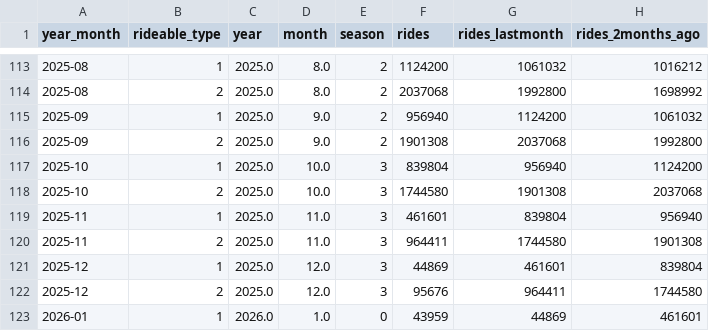
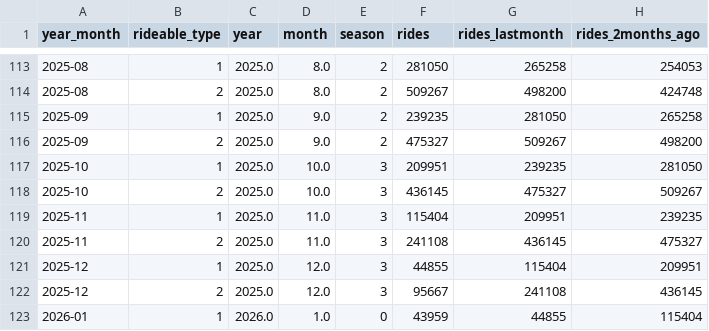
Before and after one commit to Jetty2307/Chicago-BikeSharing, a TSV file: df_month_test_sql.tsv, drawn as a sheet; only a part is shown, gaps mark what is left out; the diff covers the shown part only.

```diff
--- a/df_month_test_sql.tsv
+++ b/df_month_test_sql.tsv
@@ -113,11 +113,11 @@ year_month	rideable_type	year	month	season	rides	rides_lastmonth	rides_2months_a
-2025-08	1	2025.0	8.0	2	1124200	1061032	1016212
-2025-08	2	2025.0	8.0	2	2037068	1992800	1698992
-2025-09	1	2025.0	9.0	2	956940	1124200	1061032
-2025-09	2	2025.0	9.0	2	1901308	2037068	1992800
-2025-10	1	2025.0	10.0	3	839804	956940	1124200
-2025-10	2	2025.0	10.0	3	1744580	1901308	2037068
-2025-11	1	2025.0	11.0	3	461601	839804	956940
-2025-11	2	2025.0	11.0	3	964411	1744580	1901308
-2025-12	1	2025.0	12.0	3	44869	461601	839804
-2025-12	2	2025.0	12.0	3	95676	964411	1744580
-2026-01	1	2026.0	1.0	0	43959	44869	461601
+2025-08	1	2025.0	8.0	2	281050	265258	254053
+2025-08	2	2025.0	8.0	2	509267	498200	424748
+2025-09	1	2025.0	9.0	2	239235	281050	265258
+2025-09	2	2025.0	9.0	2	475327	509267	498200
+2025-10	1	2025.0	10.0	3	209951	239235	281050
+2025-10	2	2025.0	10.0	3	436145	475327	509267
+2025-11	1	2025.0	11.0	3	115404	209951	239235
+2025-11	2	2025.0	11.0	3	241108	436145	475327
+2025-12	1	2025.0	12.0	3	44855	115404	209951
+2025-12	2	2025.0	12.0	3	95667	241108	436145
+2026-01	1	2026.0	1.0	0	43959	44855	115404
```
Also changed, not shown: 32 edited cells elsewhere in this file, df_week_test_sql.tsv, 17 other files.
